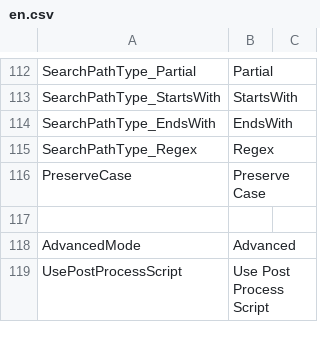
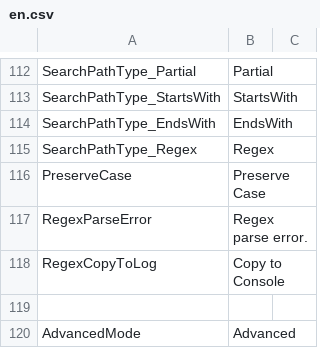
Before and after one commit to SleetCat123/MizoresUnityPackageExporter, a CSV file: Packages/com.mizore-nekoyanagi.utils.mizore-package-exporter/Texts/Resources/MizoresPackageExporter/en.csv, drawn as a sheet; only a part is shown, gaps mark what is left out; the shorter side is filled out with more unchanged rows.

```diff
--- a/Packages/com.mizore-nekoyanagi.utils.mizore-package-exporter/Texts/Resources/MizoresPackageExporter/en.csv
+++ b/Packages/com.mizore-nekoyanagi.utils.mizore-package-exporter/Texts/Resources/MizoresPackageExporter/en.csv
@@ -116,2 +116,4 @@ SearchPathType_Regex,Regex
 PreserveCase,Preserve Case
+RegexParseError,Regex parse error.
+RegexCopyToLog,Copy to Console
 
```
Also changed, not shown: Packages/com.mizore-nekoyanagi.utils.mizore-package-exporter/Texts/Resources/MizoresPackageExporter/jp.csv, 2 other files.
